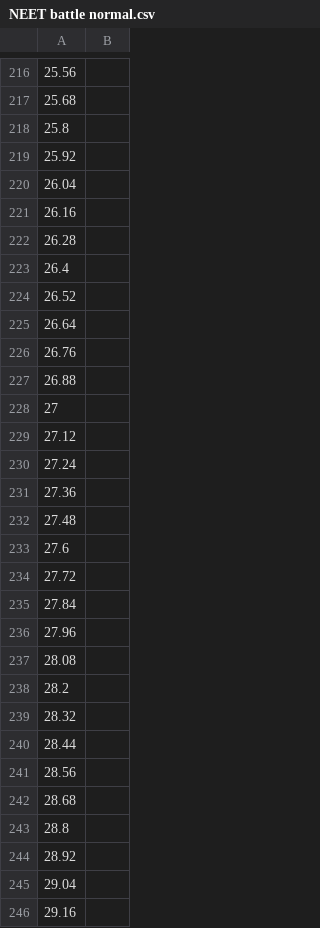
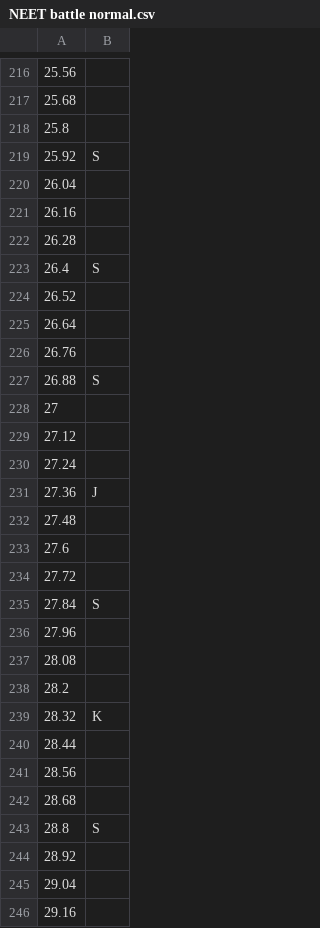
Before and after one commit to GDACollab/COMA, a CSV file: COMA assets/Assets/Scenes/Battle Scenes/working buffer/NEET battle normal.csv, drawn as a sheet; only a part is shown, gaps mark what is left out; the diff covers the shown part only.

```diff
--- a/COMA assets/Assets/Scenes/Battle Scenes/working buffer/NEET battle normal.csv
+++ b/COMA assets/Assets/Scenes/Battle Scenes/working buffer/NEET battle normal.csv
@@ -218,3 +218,3 @@
 25.8,
-25.92,
+25.92,S
 26.04,
@@ -222,3 +222,3 @@
 26.28,
-26.4,
+26.4,S
 26.52,
@@ -226,3 +226,3 @@
 26.76,
-26.88,
+26.88,S
 27,
@@ -230,3 +230,3 @@
 27.24,
-27.36,
+27.36,J
 27.48,
@@ -234,3 +234,3 @@
 27.72,
-27.84,
+27.84,S
 27.96,
@@ -238,3 +238,3 @@
 28.2,
-28.32,
+28.32,K
 28.44,
@@ -242,3 +242,3 @@
 28.68,
-28.8,
+28.8,S
 28.92,
```
Also changed, not shown: 28 edited cells elsewhere in this file, 6 other files.
